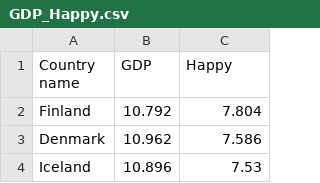
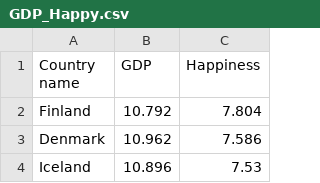
Before and after one commit to SylviaaaShi/Visualisation2, a CSV file: GDP_Happy.csv, drawn as a sheet; only a part is shown.

Commit message:
Change name

```diff
--- a/GDP_Happy.csv
+++ b/GDP_Happy.csv
@@ -1,2 +1,2 @@
-Country name,GDP,Happy
+Country name,GDP,Happiness
 Finland,10.792,7.804
```
